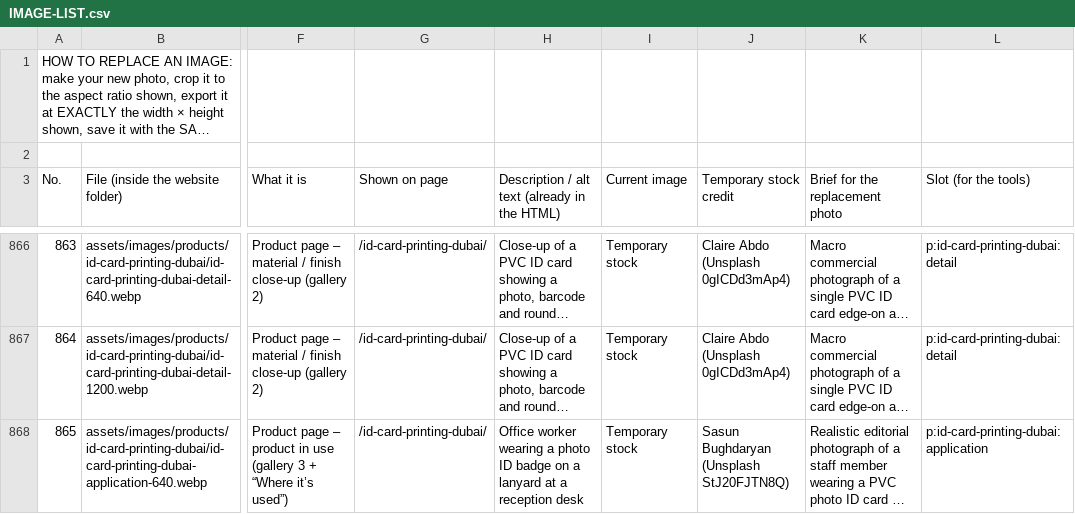
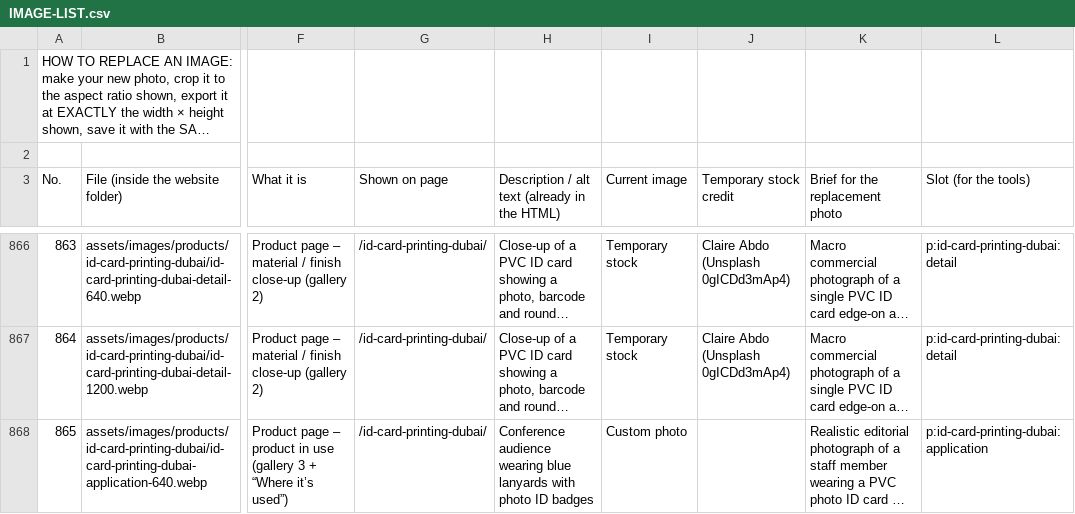
Before and after one commit to infindigital/flashprint, a CSV file: IMAGE-LIST.csv, drawn as a sheet; only a part is shown, gaps mark what is left out; long unchanged cells end in …; the diff covers the shown part only; the diff names each change by its address in the sheet, - before the commit and + after, or states it on an @@ line.

```diff
--- a/IMAGE-LIST.csv
+++ b/IMAGE-LIST.csv
-H868: Office worker wearing a photo ID badge on a lanyard at a reception desk
+H868: Conference audience wearing blue lanyards with photo ID badges
-I868 (Current image): Temporary stock
+I868 (Current image): Custom photo
-J868 (Temporary stock credit): Sasun Bughdaryan (Unsplash StJ20FJTN8Q)
+J868 (Temporary stock credit): (empty)
```
Also changed, not shown: 49 edited cells elsewhere in this file, 38 other files.
